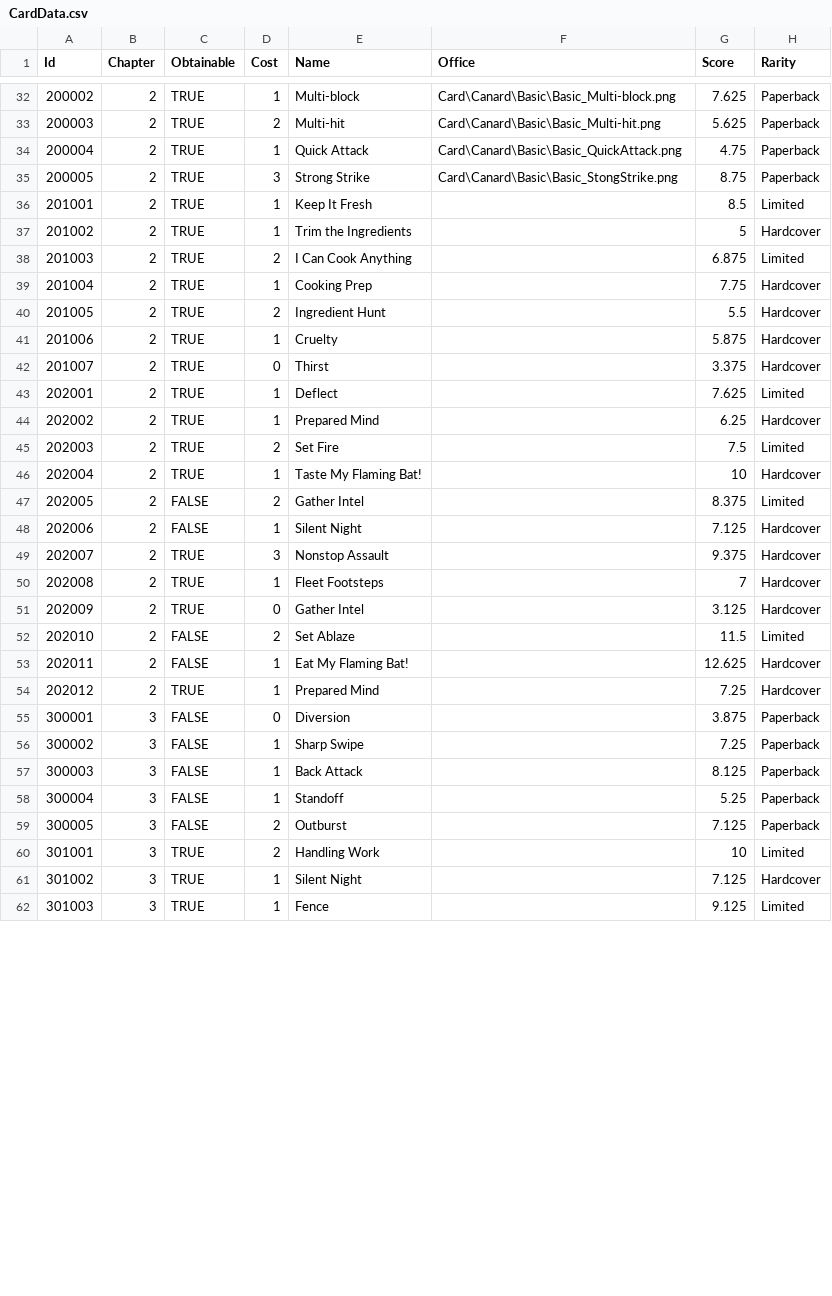
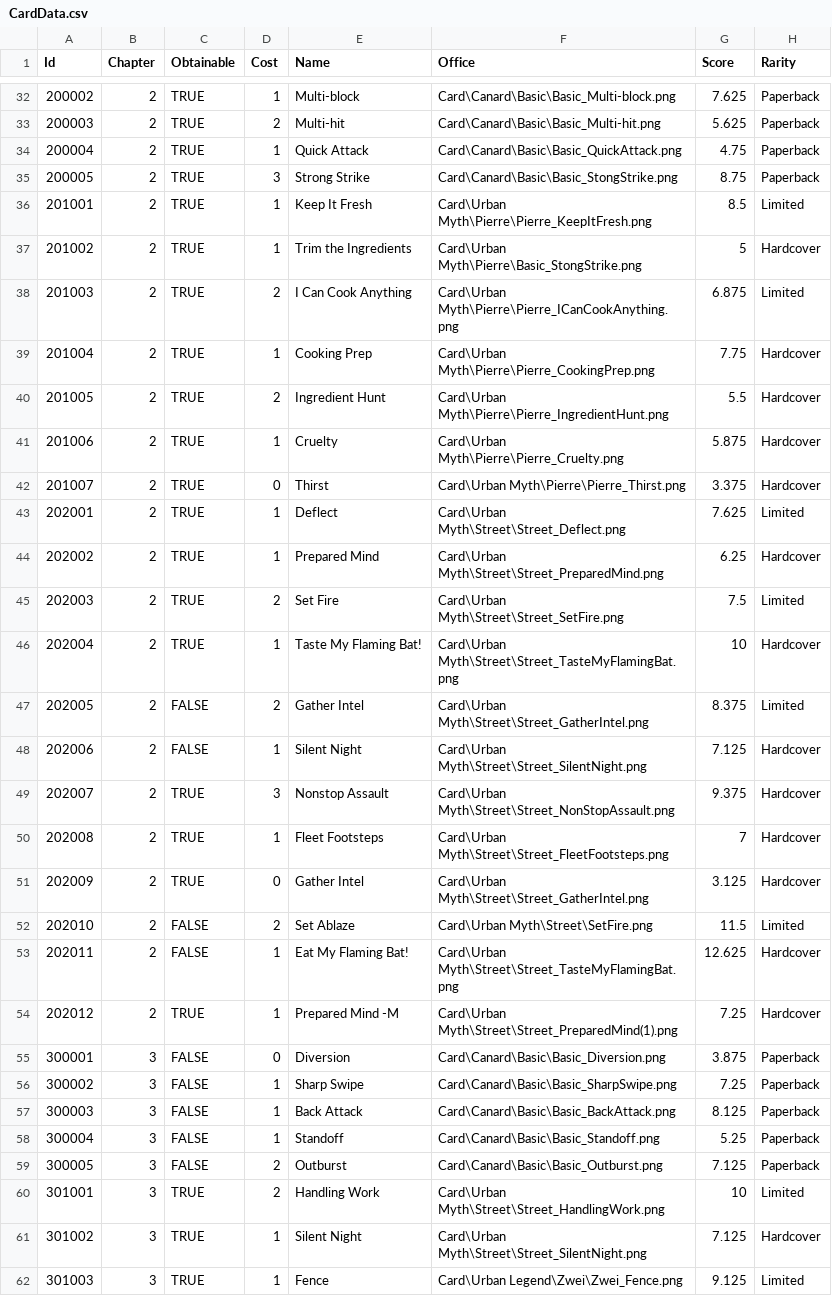
Before and after one commit to LastAeon77/LibraryOfRuinaBot, a CSV file: CardData.csv, drawn as a sheet; only a part is shown, gaps mark what is left out; the diff covers the shown part only; the diff names each change by its address in the sheet, - before the commit and + after, or states it on an @@ line.

```diff
--- a/CardData.csv
+++ b/CardData.csv
-F36 (Office): (empty)
+F36 (Office): Card\Urban Myth\Pierre\Pierre_KeepItFresh.png
-F37 (Office): (empty)
+F37 (Office): Card\Urban Myth\Pierre\Basic_StongStrike.png
-F38 (Office): (empty)
+F38 (Office): Card\Urban Myth\Pierre\Pierre_ICanCookAnything.png
-F39 (Office): (empty)
+F39 (Office): Card\Urban Myth\Pierre\Pierre_CookingPrep.png
-F40 (Office): (empty)
+F40 (Office): Card\Urban Myth\Pierre\Pierre_IngredientHunt.png
-F41 (Office): (empty)
+F41 (Office): Card\Urban Myth\Pierre\Pierre_Cruelty.png
-F42 (Office): (empty)
+F42 (Office): Card\Urban Myth\Pierre\Pierre_Thirst.png
-F43 (Office): (empty)
+F43 (Office): Card\Urban Myth\Street\Street_Deflect.png
-F44 (Office): (empty)
+F44 (Office): Card\Urban Myth\Street\Street_PreparedMind.png
-F45 (Office): (empty)
+F45 (Office): Card\Urban Myth\Street\Street_SetFire.png
-F46 (Office): (empty)
+F46 (Office): Card\Urban Myth\Street\Street_TasteMyFlamingBat.png
-F47 (Office): (empty)
+F47 (Office): Card\Urban Myth\Street\Street_GatherIntel.png
-F48 (Office): (empty)
+F48 (Office): Card\Urban Myth\Street\Street_SilentNight.png
-F49 (Office): (empty)
+F49 (Office): Card\Urban Myth\Street\Street_NonStopAssault.png
-F50 (Office): (empty)
+F50 (Office): Card\Urban Myth\Street\Street_FleetFootsteps.png
-F51 (Office): (empty)
+F51 (Office): Card\Urban Myth\Street\Street_GatherIntel.png
-F52 (Office): (empty)
+F52 (Office): Card\Urban Myth\Street\SetFire.png
-F53 (Office): (empty)
+F53 (Office): Card\Urban Myth\Street\Street_TasteMyFlamingBat.png
-E54 (Name): Prepared Mind
+E54 (Name): Prepared Mind -M
-F54 (Office): (empty)
+F54 (Office): Card\Urban Myth\Street\Street_PreparedMind(1).png
-F55 (Office): (empty)
+F55 (Office): Card\Canard\Basic\Basic_Diversion.png
-F56 (Office): (empty)
+F56 (Office): Card\Canard\Basic\Basic_SharpSwipe.png
-F57 (Office): (empty)
+F57 (Office): Card\Canard\Basic\Basic_BackAttack.png
-F58 (Office): (empty)
+F58 (Office): Card\Canard\Basic\Basic_Standoff.png
-F59 (Office): (empty)
+F59 (Office): Card\Canard\Basic\Basic_Outburst.png
-F60 (Office): (empty)
+F60 (Office): Card\Urban Myth\Street\Street_HandlingWork.png
-F61 (Office): (empty)
+F61 (Office): Card\Urban Myth\Street\Street_SilentNight.png
-F62 (Office): (empty)
+F62 (Office): Card\Urban Legend\Zwei\Zwei_Fence.png
```
Also changed, not shown: 72 edited cells elsewhere in this file, 4 other files.
